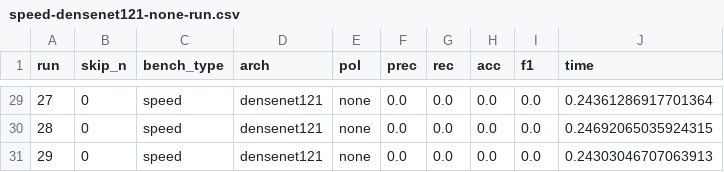
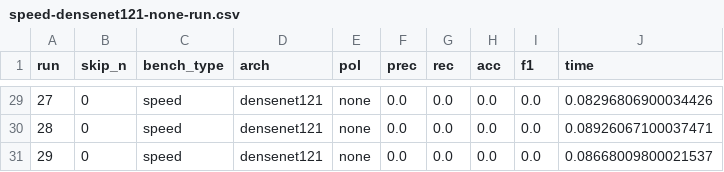
Before and after one commit to a-luengen/anytimeDnn, a CSV file: reports/speed-densenet121-none-run.csv, drawn as a sheet; only a part is shown, gaps mark what is left out; the diff covers the shown part only.

```diff
--- a/reports/speed-densenet121-none-run.csv
+++ b/reports/speed-densenet121-none-run.csv
@@ -29,3 +29,3 @@ run,skip_n,bench_type,arch,pol,prec,rec,acc,f1,time
-27,0,speed,densenet121,none,0.0,0.0,0.0,0.0,0.24361286917701364
-28,0,speed,densenet121,none,0.0,0.0,0.0,0.0,0.24692065035924315
-29,0,speed,densenet121,none,0.0,0.0,0.0,0.0,0.24303046707063913
+27,0,speed,densenet121,none,0.0,0.0,0.0,0.0,0.08296806900034426
+28,0,speed,densenet121,none,0.0,0.0,0.0,0.0,0.08926067100037471
+29,0,speed,densenet121,none,0.0,0.0,0.0,0.0,0.08668009800021537
```
Also changed, not shown: 27 edited cells elsewhere in this file, 4 other files.
